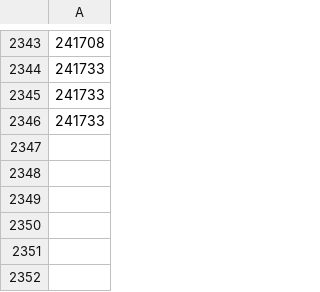
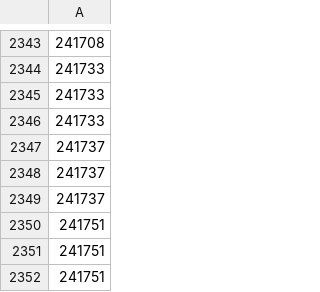
Before and after one commit to UnclePotatoe/ShoptetStock, a CSV file: orders_processed.csv, drawn as a sheet; only a part is shown, gaps mark what is left out; the diff names each change by its address in the sheet, - before the commit and + after, or states it on an @@ line.

Commit message:
CSV test without index?

```diff
--- a/orders_processed.csv
+++ b/orders_processed.csv
+row 2347: 241737
+row 2348: 241737
+row 2349: 241737
+row 2350: 241751
+row 2351: 241751
+row 2352: 241751
```
